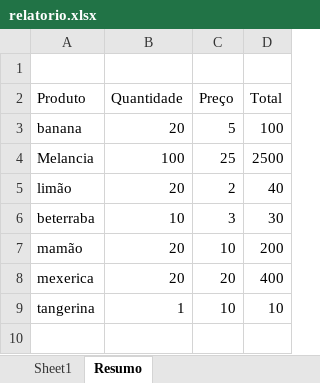
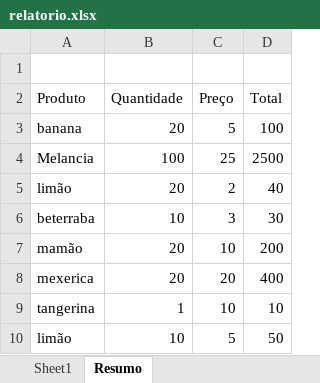
Before and after one commit to Adrian-LucasDK/Citha-Python, an Excel workbook: 10 exercicios/relatorio.xlsx, sheet Resumo, drawn as a sheet; values as stored, in another font and other column widths than the file's, no borders; the diff names each change by its address in the sheet, - before the commit and + after, or states it on an @@ line.

```diff
--- a/10 exercicios/relatorio.xlsx (sheet Resumo)
+++ b/10 exercicios/relatorio.xlsx (sheet Resumo)
+row 10: limão | 10 | 5 | 50
```
Also changed, not shown: sheet Sheet1, 6 other files.
